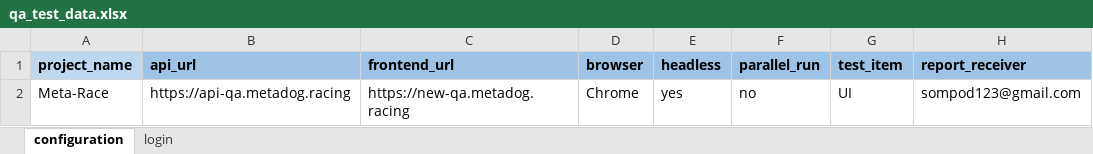
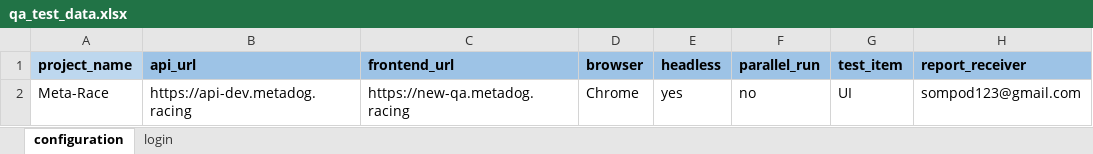
Before and after one commit to sompodsign/Python-selenium-test-template, an Excel workbook: test_data/qa_test_data.xlsx, sheet configuration, drawn as a sheet; values as stored, in another font and other column widths than the file's, no borders; the diff names each change by its address in the sheet, - before the commit and + after, or states it on an @@ line.

Commit message:
API data provider and flow changed to class based.

```diff
--- a/test_data/qa_test_data.xlsx (sheet configuration)
+++ b/test_data/qa_test_data.xlsx (sheet configuration)
-B2 (api_url): https://api-qa.metadog.racing
+B2 (api_url): https://api-dev.metadog.racing
```
Also changed, not shown: 43 other files.
